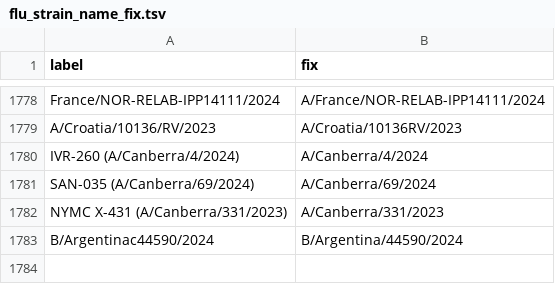
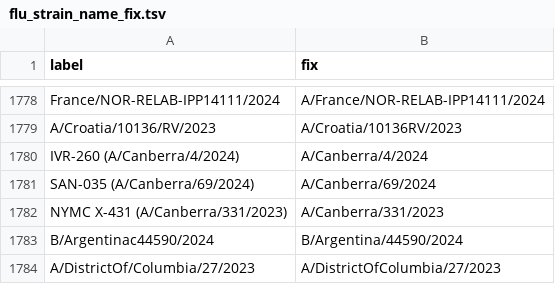
Before and after one commit to nextstrain/fauna, a TSV file: source-data/flu_strain_name_fix.tsv, drawn as a sheet; only a part is shown, gaps mark what is left out; the diff names each change by its address in the sheet, - before the commit and + after, or states it on an @@ line.

Commit message:
Updated flu_strain_name_fix for District of Columbia

```diff
--- a/source-data/flu_strain_name_fix.tsv
+++ b/source-data/flu_strain_name_fix.tsv
+row 1784: A/DistrictOf/Columbia/27/2023 | A/DistrictOfColumbia/27/2023
```
